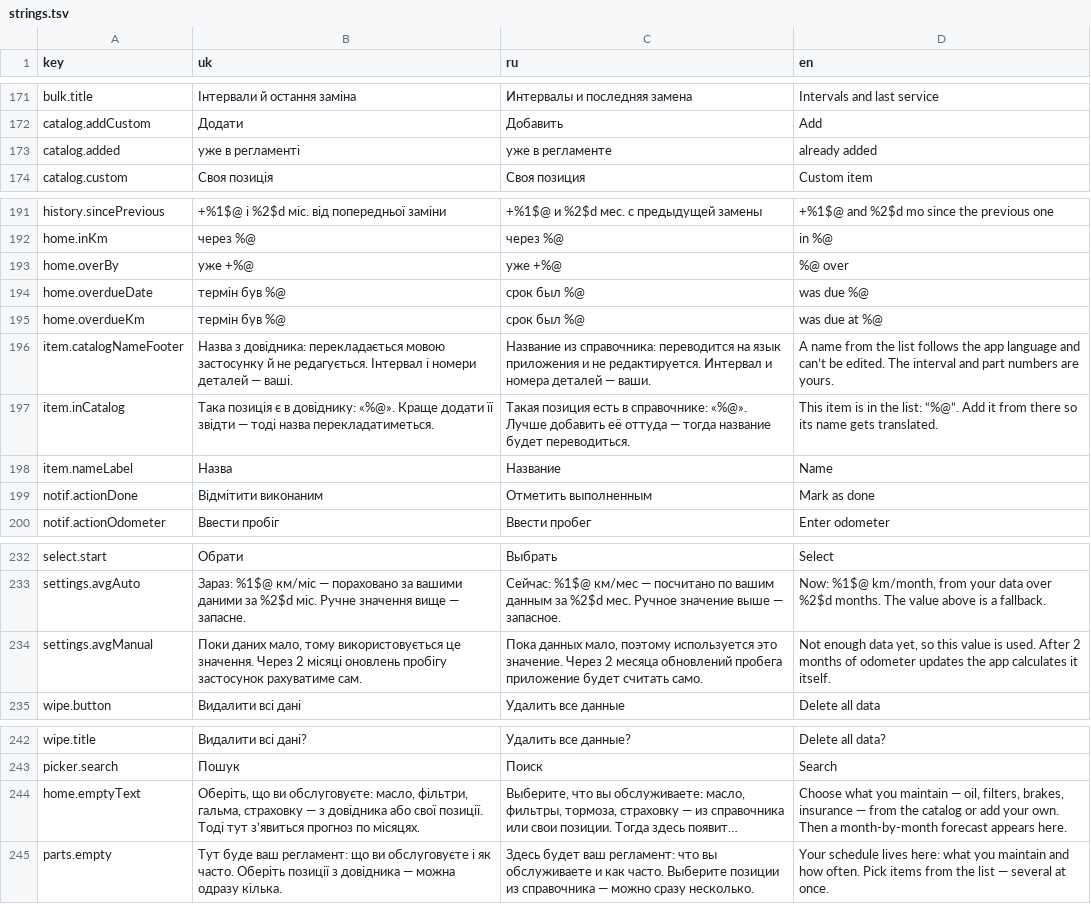
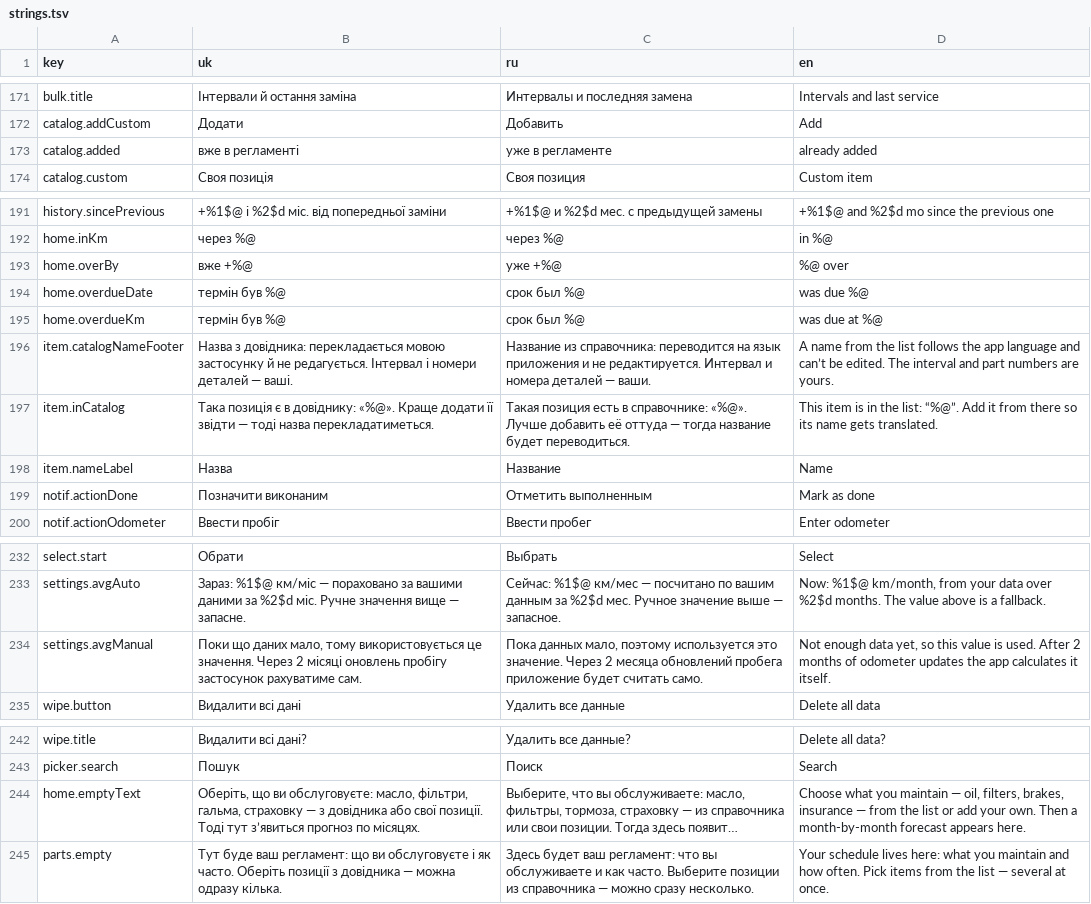
Before and after one commit to pe4eniye/CarCareLog, a TSV file: Localization/strings.tsv, drawn as a sheet; only a part is shown, gaps mark what is left out; long unchanged cells end in …; the diff covers the shown part only; the diff names each change by its address in the sheet, - before the commit and + after, or states it on an @@ line.

```diff
--- a/Localization/strings.tsv
+++ b/Localization/strings.tsv
-B173 (uk): уже в регламенті
+B173 (uk): вже в регламенті
-B193 (uk): уже +%@
+B193 (uk): вже +%@
-B199 (uk): Відмітити виконаним
+B199 (uk): Позначити виконаним
-B234 (uk): Поки даних мало,…
+B234 (uk): Поки що даних мало,…
-D244 (en): …from the catalog or add…
+D244 (en): …from the list or add…
```
Also changed, not shown: 16 edited cells elsewhere in this file, 4 other files.
